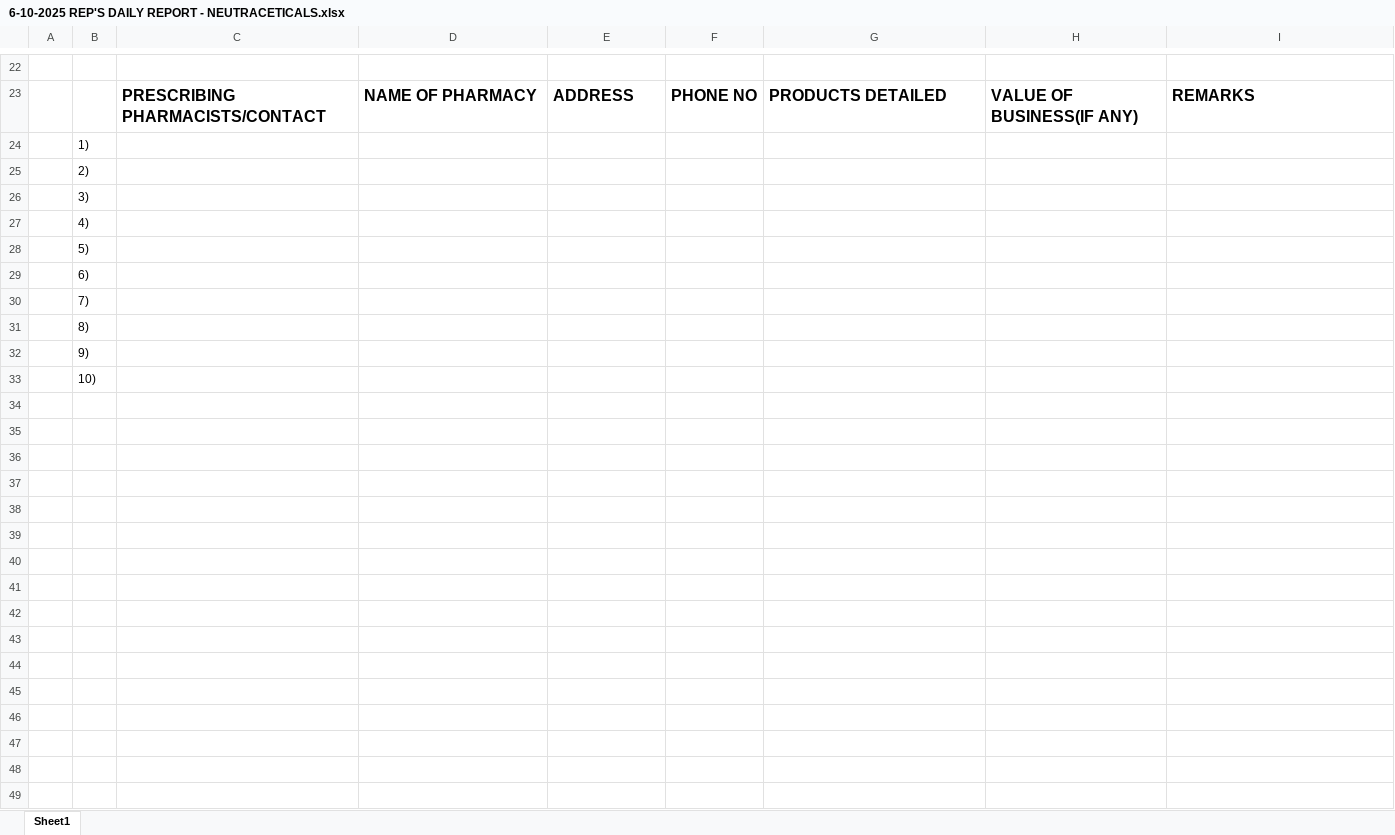
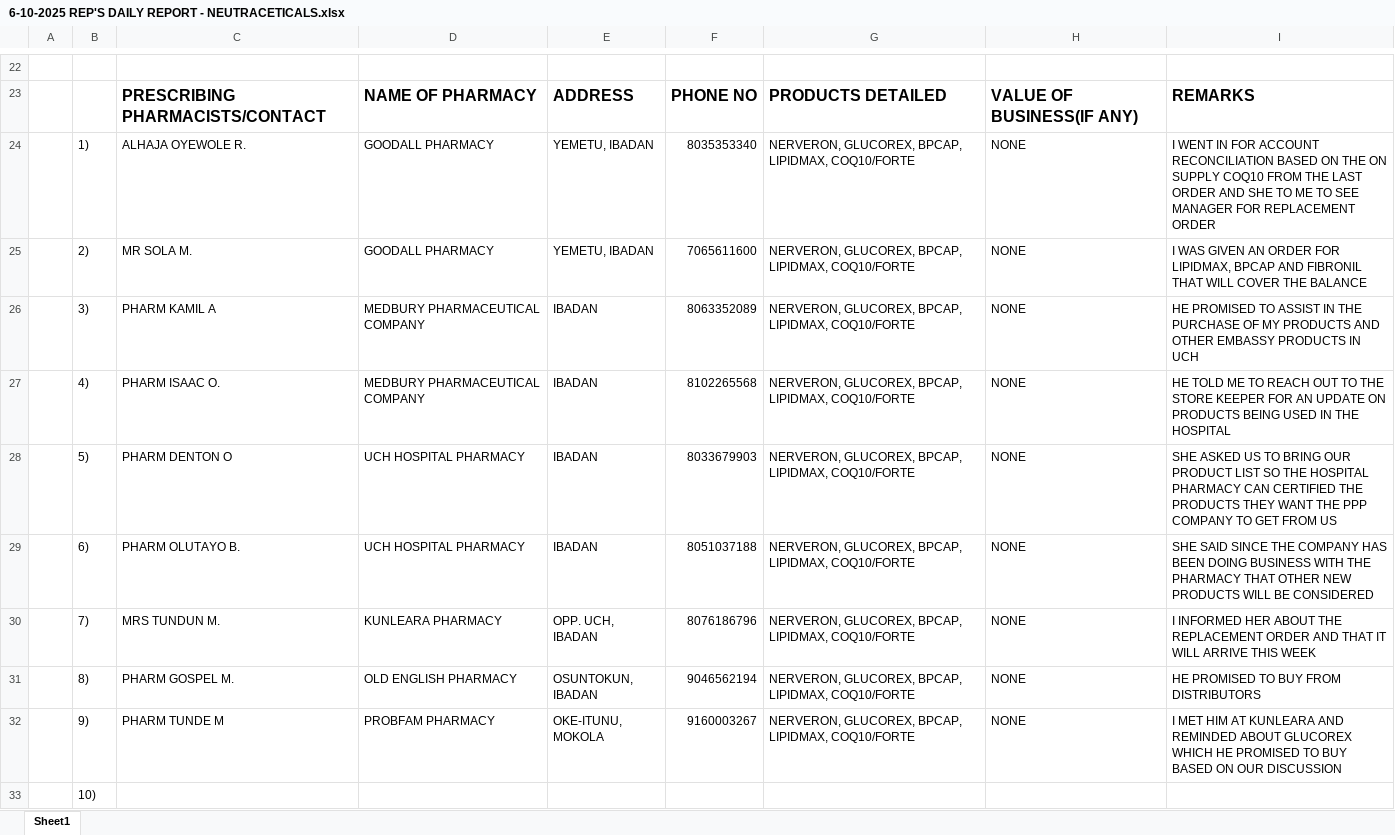
Before and after one commit to araborg/embassy, an Excel workbook: DAILY REPORT/OCT/Wk2/6-10-2025 REP'S DAILY REPORT - NEUTRACETICALS.xlsx, sheet Sheet1, drawn as a sheet; only a part is shown, gaps mark what is left out; values as stored, in another font and other column widths than the file's, no borders; removed rows and columns are numbered as before the commit, all else as after; the diff covers the shown part only; the diff names each change by its address in the sheet, - before the commit and + after, or states it on an @@ line.

```diff
--- a/DAILY REPORT/OCT/Wk2/6-10-2025 REP'S DAILY REPORT - NEUTRACETICALS.xlsx (sheet Sheet1)
+++ b/DAILY REPORT/OCT/Wk2/6-10-2025 REP'S DAILY REPORT - NEUTRACETICALS.xlsx (sheet Sheet1)
-row 24:  | 1)
-row 25:  | 2)
-row 26:  | 3)
-row 27:  | 4)
-row 28:  | 5)
-row 29:  | 6)
-row 30:  | 7)
-row 31:  | 8)
-row 32:  | 9)
+row 24:  | 1) | ALHAJA OYEWOLE R. | GOODALL PHARMACY | YEMETU, IBADAN | 8035353340 | NERVERON, GLUCOREX, BPCAP, LIPIDMAX, COQ10/FORTE | NONE | I WENT IN FOR ACCOUNT RECONCILIATION BASED ON THE ON SUPPLY COQ10 FROM THE LAST ORDER AND SHE TO ME TO SEE MANAGER FOR REPLACEMENT ORDER
+row 25:  | 2) | MR SOLA M. | GOODALL PHARMACY | YEMETU, IBADAN | 7065611600 | NERVERON, GLUCOREX, BPCAP, LIPIDMAX, COQ10/FORTE | NONE | I WAS GIVEN AN ORDER FOR LIPIDMAX, BPCAP AND FIBRONIL THAT WILL COVER THE BALANCE
+row 26:  | 3) | PHARM KAMIL A | MEDBURY PHARMACEUTICAL COMPANY | IBADAN | 8063352089 | NERVERON, GLUCOREX, BPCAP, LIPIDMAX, COQ10/FORTE | NONE | HE PROMISED TO ASSIST IN THE PURCHASE OF MY PRODUCTS AND OTHER EMBASSY PRODUCTS IN UCH
+row 27:  | 4) | PHARM ISAAC O. | MEDBURY PHARMACEUTICAL COMPANY | IBADAN | 8102265568 | NERVERON, GLUCOREX, BPCAP, LIPIDMAX, COQ10/FORTE | NONE | HE TOLD ME TO REACH OUT TO THE STORE KEEPER FOR AN UPDATE ON PRODUCTS BEING USED IN THE HOSPITAL
+row 28:  | 5) | PHARM DENTON O | UCH HOSPITAL PHARMACY | IBADAN | 8033679903 | NERVERON, GLUCOREX, BPCAP, LIPIDMAX, COQ10/FORTE | NONE | SHE ASKED US TO BRING OUR PRODUCT LIST SO THE HOSPITAL PHARMACY CAN CERTIFIED THE PRODUCTS THEY WANT THE PPP COMPANY TO GET FROM US
+row 29:  | 6) | PHARM OLUTAYO B. | UCH HOSPITAL PHARMACY | IBADAN | 8051037188 | NERVERON, GLUCOREX, BPCAP, LIPIDMAX, COQ10/FORTE | NONE | SHE SAID SINCE THE COMPANY HAS BEEN DOING BUSINESS WITH THE PHARMACY THAT OTHER NEW PRODUCTS WILL BE CONSIDERED
+row 30:  | 7) | MRS TUNDUN M. | KUNLEARA PHARMACY | OPP. UCH, IBADAN | 8076186796 | NERVERON, GLUCOREX, BPCAP, LIPIDMAX, COQ10/FORTE | NONE | I INFORMED HER ABOUT THE REPLACEMENT ORDER AND THAT IT WILL ARRIVE THIS WEEK
+row 31:  | 8) | PHARM GOSPEL M. | OLD ENGLISH PHARMACY | OSUNTOKUN, IBADAN | 9046562194 | NERVERON, GLUCOREX, BPCAP, LIPIDMAX, COQ10/FORTE | NONE | HE PROMISED TO BUY FROM DISTRIBUTORS
+row 32:  | 9) | PHARM TUNDE M | PROBFAM PHARMACY | OKE-ITUNU, MOKOLA | 9160003267 | NERVERON, GLUCOREX, BPCAP, LIPIDMAX, COQ10/FORTE | NONE | I MET HIM AT KUNLEARA AND REMINDED ABOUT GLUCOREX WHICH HE PROMISED TO BUY BASED ON OUR DISCUSSION
```
Also changed, not shown: 7 added rows, 7 removed rows and 1 edited cell elsewhere in this sheet, DAILY REPORT/OCT/DOCTORS_PHARMACISTS_DB.xlsx, DAILY REPORT/OCT/Pharm Babatunde Arabambi Sept 2025 Reports.xlsx, 11 other files.
